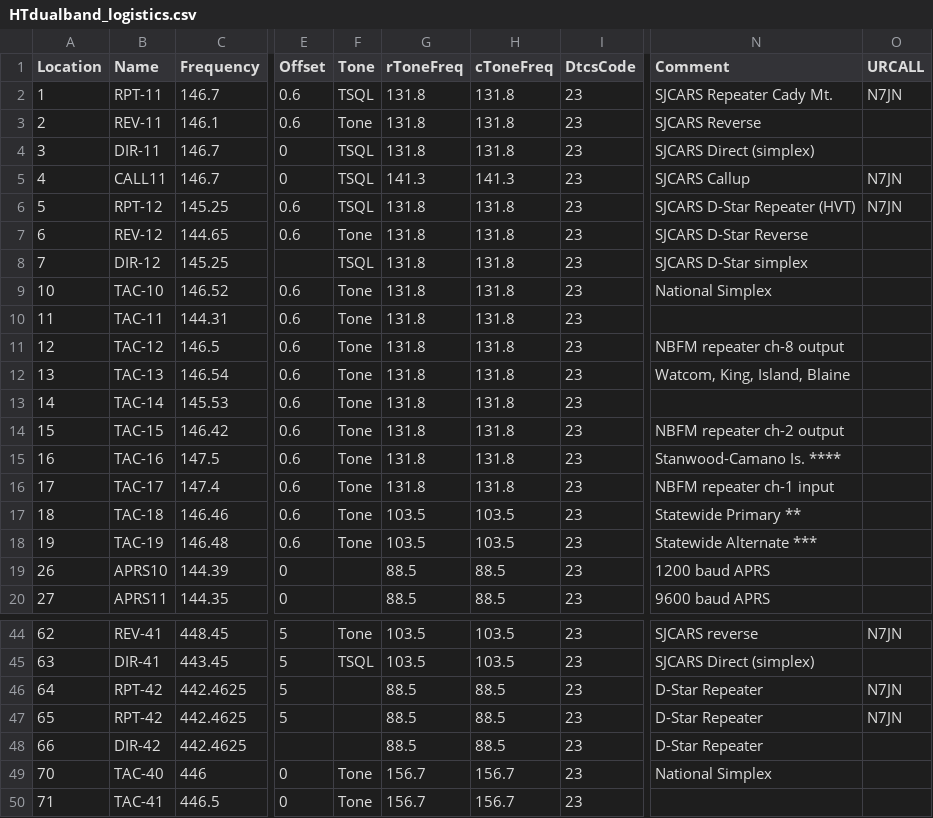
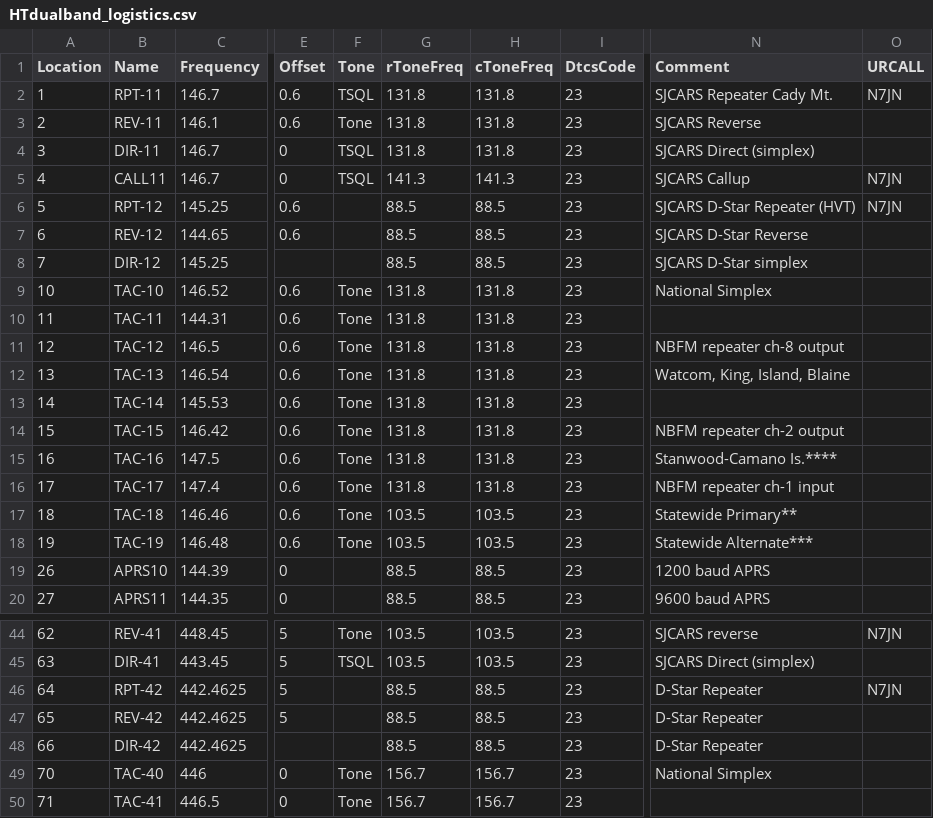
Before and after one commit to bhhoyer/SJACSflist, a CSV file: reffiles/HTdualband_logistics.csv, drawn as a sheet; only a part is shown, gaps mark what is left out; the diff names each change by its address in the sheet, - before the commit and + after, or states it on an @@ line.

Commit message:
Fix D-star tone, changes for prettyprinter script.

```diff
--- a/reffiles/HTdualband_logistics.csv
+++ b/reffiles/HTdualband_logistics.csv
-F6 (Tone): TSQL
+F6 (Tone): (empty)
-G6:G8 (rToneFreq): 131.8
+G6:G8 (rToneFreq): 88.5
-H6:H8 (cToneFreq): 131.8
+H6:H8 (cToneFreq): 88.5
-F7 (Tone): Tone
+F7 (Tone): (empty)
-F8 (Tone): TSQL
+F8 (Tone): (empty)
-N15 (Comment): Stanwood-Camano Is. ****
+N15 (Comment): Stanwood-Camano Is.****
-N17 (Comment): Statewide Primary **
+N17 (Comment): Statewide Primary**
-N18 (Comment): Statewide Alternate ***
+N18 (Comment): Statewide Alternate***
-B47 (Name): RPT-42
+B47 (Name): REV-42
-O47 (URCALL): N7JN
+O47 (URCALL): (empty)
```
